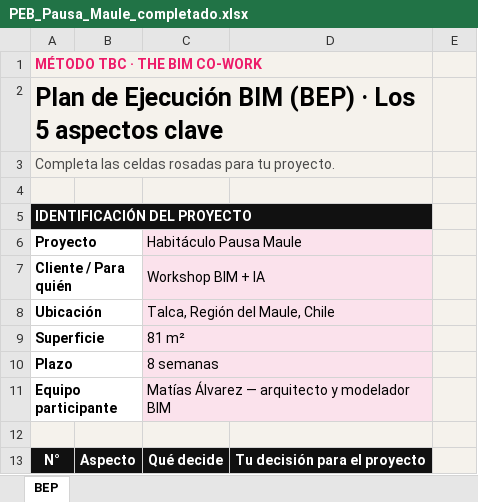
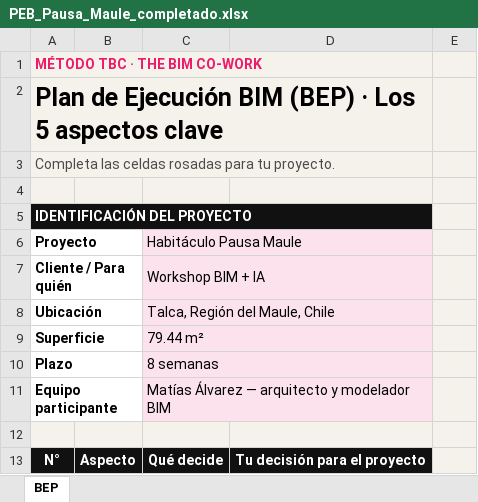
Before and after one commit to malvarez2890-lang/pausa-maule, an Excel workbook: 03_Documentos_Tecnicos/PEB_Pausa_Maule_completado.xlsx, sheet BEP, drawn as a sheet; only a part is shown; values as stored, in another font and other column widths than the file's, no borders; the diff names each change by its address in the sheet, - before the commit and + after, or states it on an @@ line.

```diff
--- a/03_Documentos_Tecnicos/PEB_Pausa_Maule_completado.xlsx (sheet BEP)
+++ b/03_Documentos_Tecnicos/PEB_Pausa_Maule_completado.xlsx (sheet BEP)
-C9: 81 m²
+C9: 79.44 m²
```
Also changed, not shown: 2 other files.
